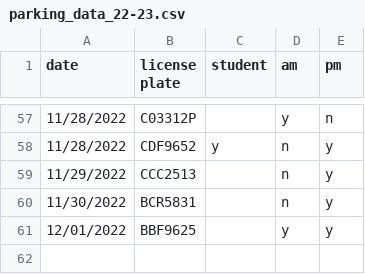
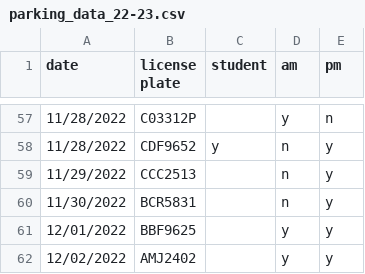
Before and after one commit to cds30895/Parking-Tracker, a CSV file: parking_data_22-23.csv, drawn as a sheet; only a part is shown, gaps mark what is left out; the diff names each change by its address in the sheet, - before the commit and + after, or states it on an @@ line.

Commit message:
data entry

```diff
--- a/parking_data_22-23.csv
+++ b/parking_data_22-23.csv
+row 62: 12/02/2022 | AMJ2402 |  | y | y
```
